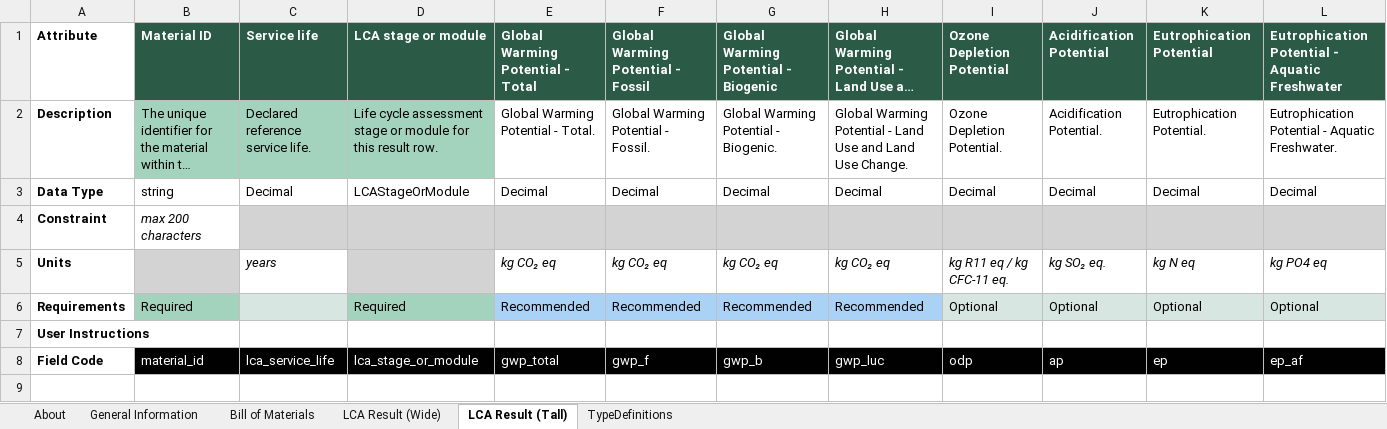
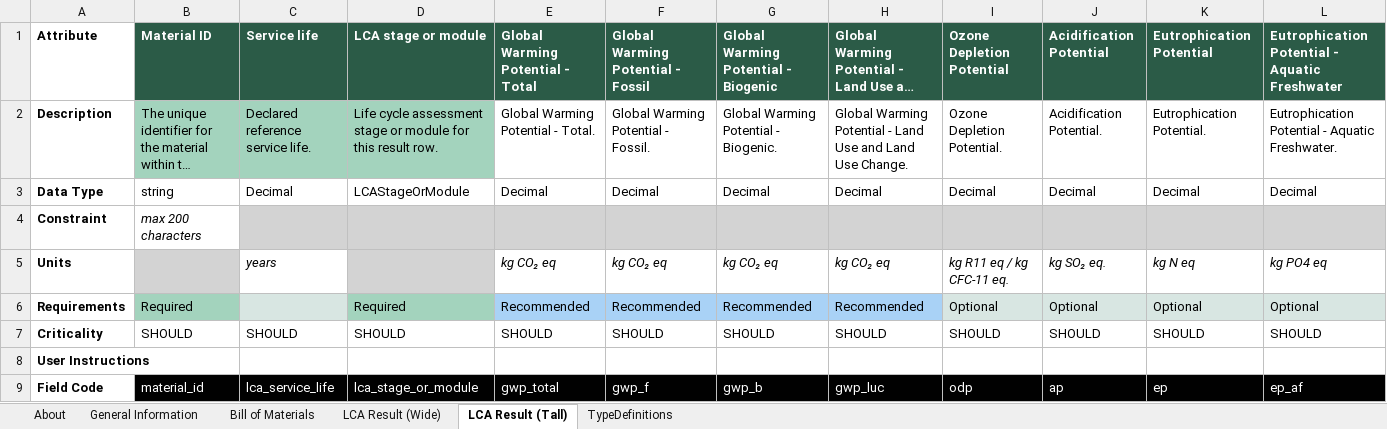
Before and after one commit to EPFL-ENAC/lmc-openbdf, an Excel workbook: openbdf_template_v2.0.0.xlsx, sheet LCA Result (Tall), drawn as a sheet; only a part is shown; long unchanged cells end in …; values as stored, in another font and other column widths than the file's, no borders; 1 other sheet too large or unreadable and not compared; rows hold the shown columns only; the diff names each change by its address in the sheet, - before the commit and + after, or states it on an @@ line.

Commit message:
feat: add criticality field with "should" defaults for now

```diff
--- a/openbdf_template_v2.0.0.xlsx (sheet LCA Result (Tall))
+++ b/openbdf_template_v2.0.0.xlsx (sheet LCA Result (Tall))
+row 7: Criticality | SHOULD | SHOULD | SHOULD | SHOULD | SHOULD | SHOULD | SHOULD | SHOULD | SHOULD | SHOULD | SHOULD
```
Also changed, not shown: sheet Bill of Materials, sheet General Information, 9 other files.
